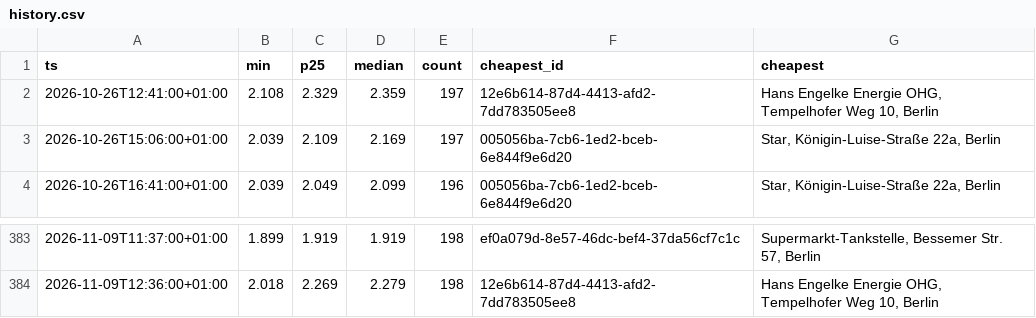
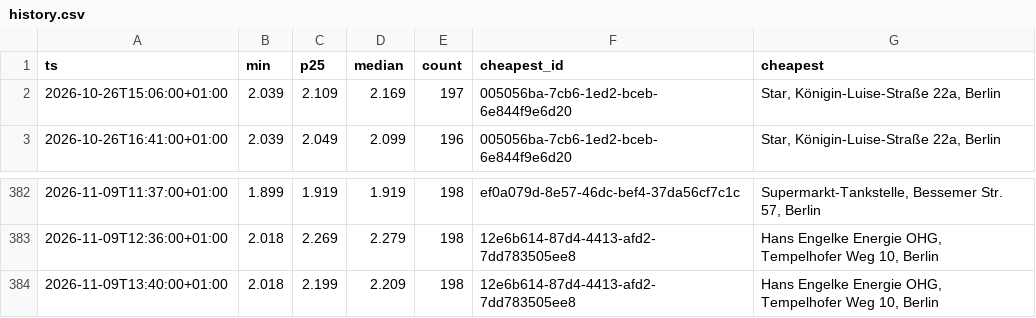
Before and after one commit to robin300992/spritpreis, a CSV file: docs/data/history.csv, drawn as a sheet; only a part is shown, gaps mark what is left out; removed rows and columns are numbered as before the commit, all else as after; the diff names each change by its address in the sheet, - before the commit and + after, or states it on an @@ line.

```diff
--- a/docs/data/history.csv
+++ b/docs/data/history.csv
-row 2: 2026-10-26T12:41:00+01:00 | 2.108 | 2.329 | 2.359 | 197 | 12e6b614-87d4-4413-afd2-7dd783505ee8 | Hans Engelke Energie OHG, Tempelhofer Weg 10, Berlin
+row 384: 2026-11-09T13:40:00+01:00 | 2.018 | 2.199 | 2.209 | 198 | 12e6b614-87d4-4413-afd2-7dd783505ee8 | Hans Engelke Energie OHG, Tempelhofer Weg 10, Berlin
```
Also changed, not shown: 2 other files.
